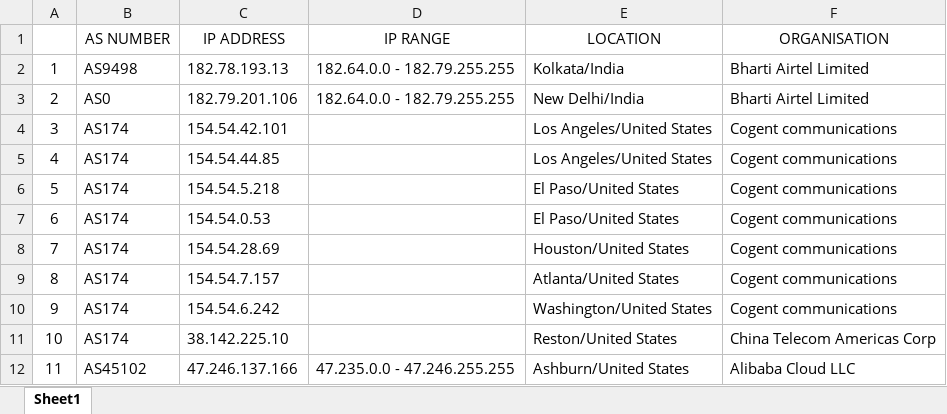
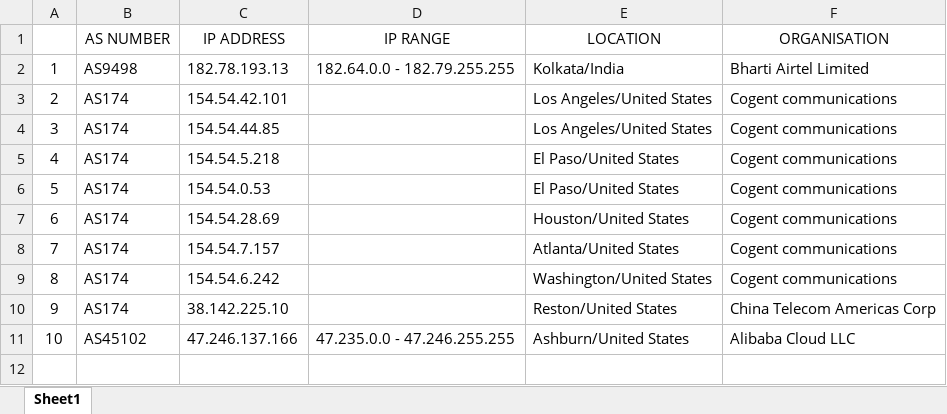
Before and after one commit to wetleaf/NetworkTopology, an Excel workbook: IITG/structured/alibaba.xlsx, sheet Sheet1, drawn as a sheet; values as stored, in another font and other column widths than the file's, no borders; removed rows and columns are numbered as before the commit, all else as after; the diff names each change by its address in the sheet, - before the commit and + after, or states it on an @@ line.

```diff
--- a/IITG/structured/alibaba.xlsx (sheet Sheet1)
+++ b/IITG/structured/alibaba.xlsx (sheet Sheet1)
-row 3: 2 | AS0 | 182.79.201.106 | 182.64.0.0 - 182.79.255.255 | New Delhi/India | Bharti Airtel Limited
@@ column A renumbered from row 3 down @@
```
Also changed, not shown: 7 other files.
